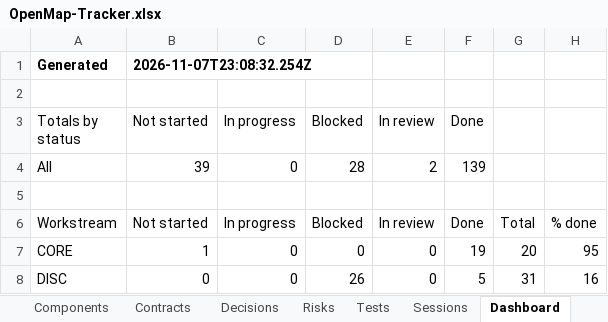
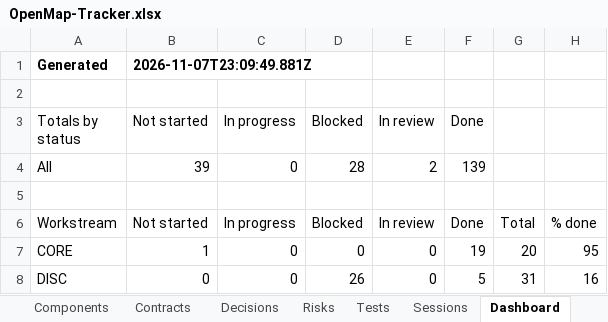
Before and after one commit to zakir80ac/OpenMap, an Excel workbook: tracker/OpenMap-Tracker.xlsx, sheet Dashboard, drawn as a sheet; only a part is shown; values as stored, in another font and other column widths than the file's, no borders; the diff names each change by its address in the sheet, - before the commit and + after, or states it on an @@ line.

```diff
--- a/tracker/OpenMap-Tracker.xlsx (sheet Dashboard)
+++ b/tracker/OpenMap-Tracker.xlsx (sheet Dashboard)
-B1 (Not started): 2026-11-07T23:08:32.254Z
+B1 (Not started): 2026-11-07T23:09:49.881Z
```
Also changed, not shown: sheet Contracts, 1 other file.
